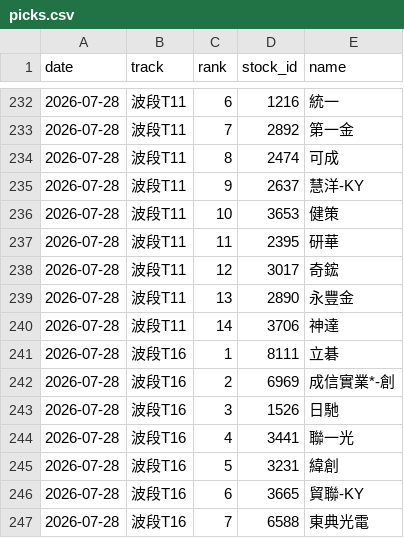
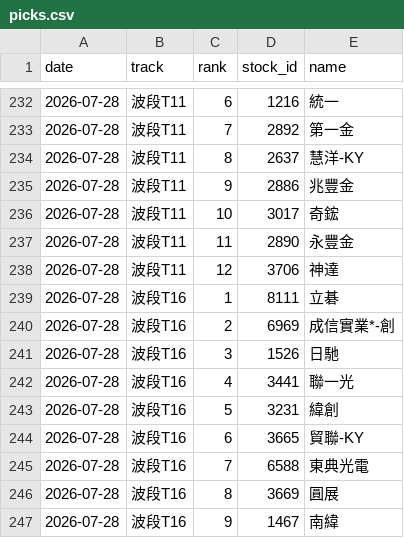
Before and after one commit to ZDYoyoyo/stock, a CSV file: data/history/picks.csv, drawn as a sheet; only a part is shown, gaps mark what is left out; the shorter side is filled out with more unchanged rows.

```diff
--- a/data/history/picks.csv
+++ b/data/history/picks.csv
@@ -233,9 +233,7 @@ date,track,rank,stock_id,name
 2026-07-28,波段T11,7,2892,第一金
-2026-07-28,波段T11,8,2474,可成
-2026-07-28,波段T11,9,2637,慧洋-KY
-2026-07-28,波段T11,10,3653,健策
-2026-07-28,波段T11,11,2395,研華
-2026-07-28,波段T11,12,3017,奇鋐
-2026-07-28,波段T11,13,2890,永豐金
-2026-07-28,波段T11,14,3706,神達
+2026-07-28,波段T11,8,2637,慧洋-KY
+2026-07-28,波段T11,9,2886,兆豐金
+2026-07-28,波段T11,10,3017,奇鋐
+2026-07-28,波段T11,11,2890,永豐金
+2026-07-28,波段T11,12,3706,神達
 2026-07-28,波段T16,1,8111,立碁
```
Also changed, not shown: 3 other files.
